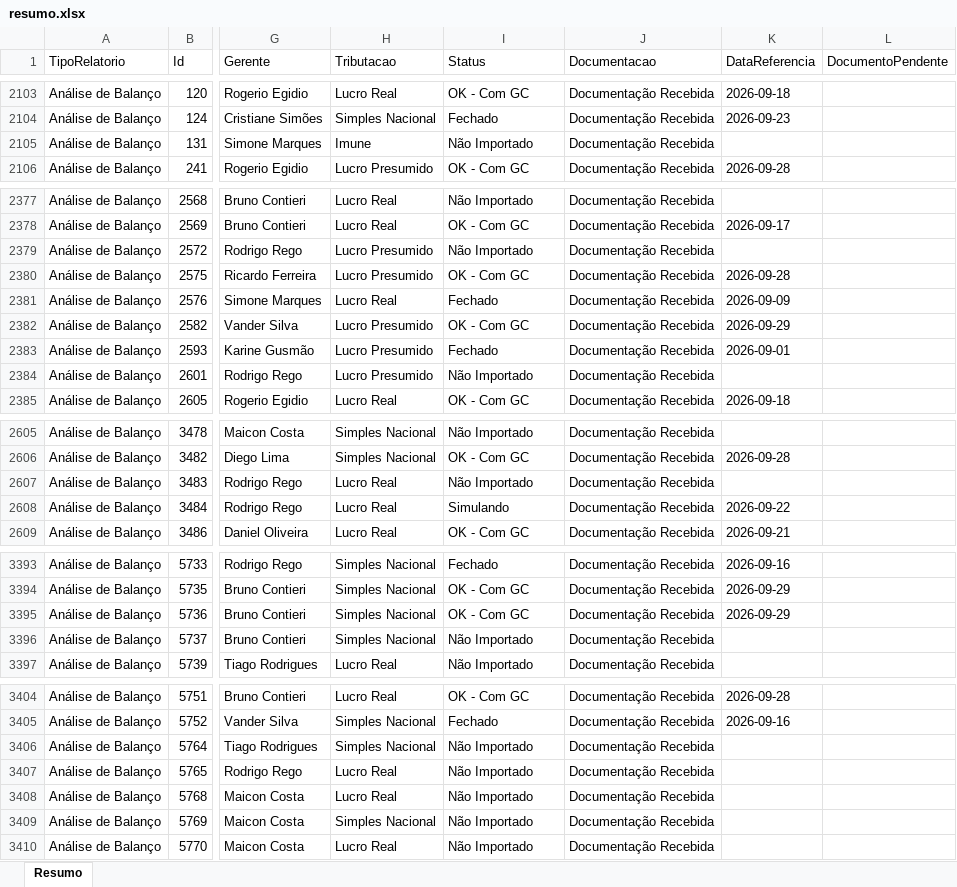
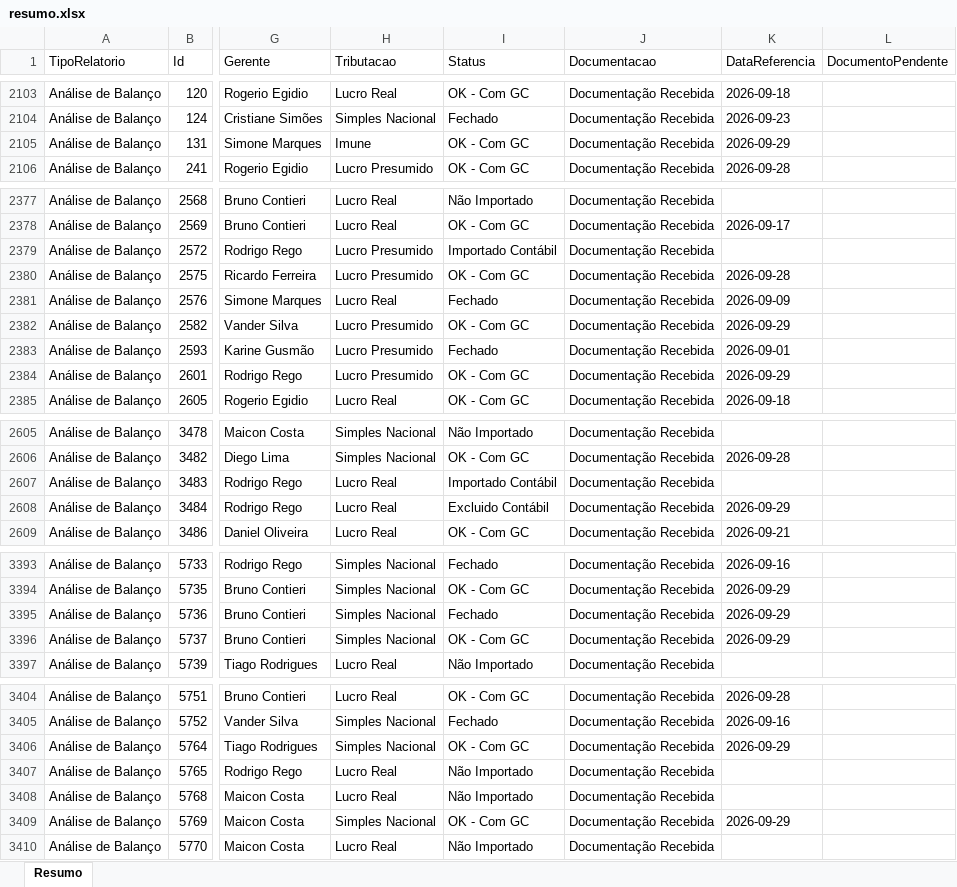
Before and after one commit to Controladoria-MG/Controle-de-Fechamentos, an Excel workbook: data/relatorio_fechamentos/resumo.xlsx, sheet Resumo, drawn as a sheet; only a part is shown, gaps mark what is left out; values as stored, in another font and other column widths than the file's, no borders; the diff covers the shown part only; the diff names each change by its address in the sheet, - before the commit and + after, or states it on an @@ line.

```diff
--- a/data/relatorio_fechamentos/resumo.xlsx (sheet Resumo)
+++ b/data/relatorio_fechamentos/resumo.xlsx (sheet Resumo)
-I2105 (Status): Não Importado
+I2105 (Status): OK - Com GC
-K2105 (DataReferencia): (empty)
+K2105 (DataReferencia): 2026-09-29
-I2379 (Status): Não Importado
+I2379 (Status): Importado Contábil
-I2384 (Status): Não Importado
+I2384 (Status): OK - Com GC
-K2384 (DataReferencia): (empty)
+K2384 (DataReferencia): 2026-09-29
-I2607 (Status): Não Importado
+I2607 (Status): Importado Contábil
-I2608 (Status): Simulando
+I2608 (Status): Excluido Contábil
-K2608 (DataReferencia): 2026-09-22
+K2608 (DataReferencia): 2026-09-29
-I3395 (Status): OK - Com GC
+I3395 (Status): Fechado
-I3396 (Status): Não Importado
+I3396 (Status): OK - Com GC
-K3396 (DataReferencia): (empty)
+K3396 (DataReferencia): 2026-09-29
-I3406 (Status): Não Importado
+I3406 (Status): OK - Com GC
-K3406 (DataReferencia): (empty)
+K3406 (DataReferencia): 2026-09-29
-I3409 (Status): Não Importado
+I3409 (Status): OK - Com GC
-K3409 (DataReferencia): (empty)
+K3409 (DataReferencia): 2026-09-29
```
Also changed, not shown: 68 edited cells elsewhere in this sheet, 3 other files.
